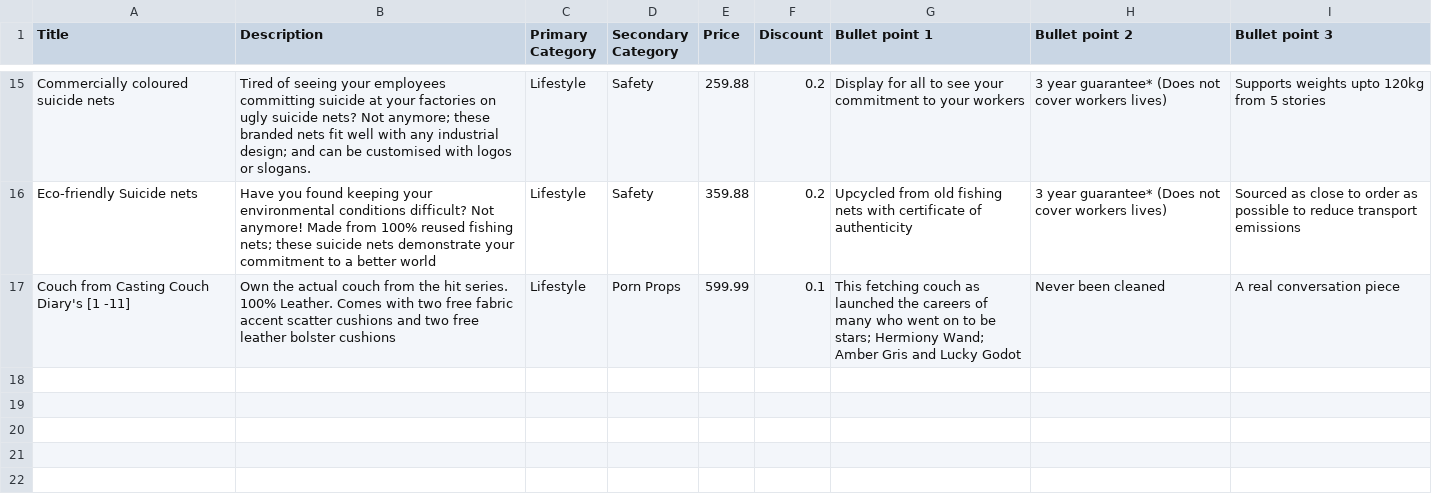
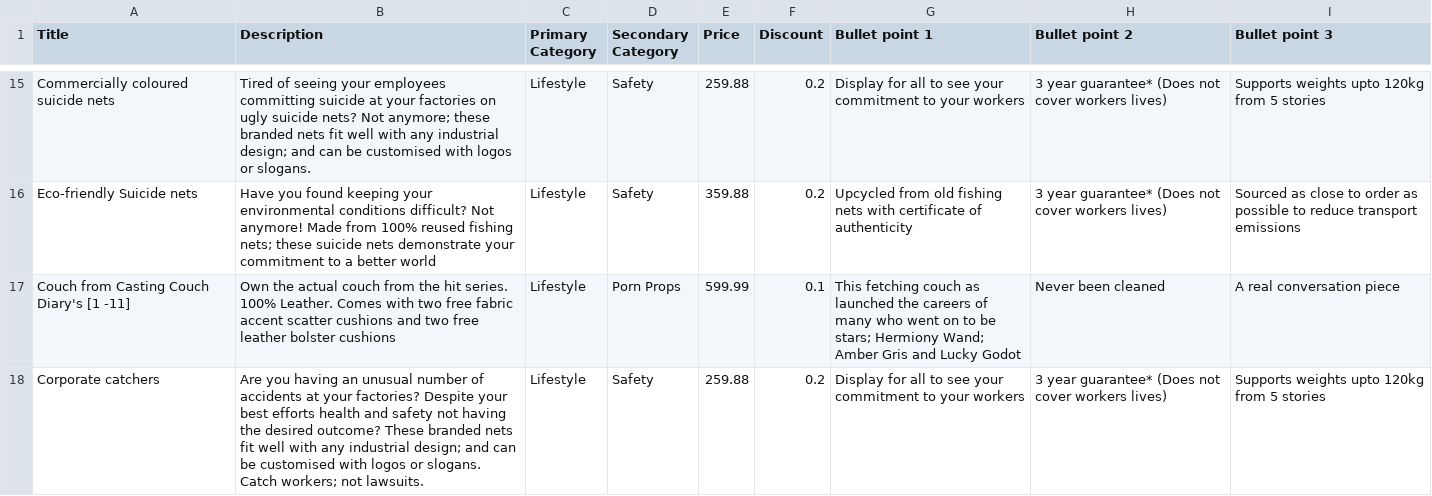
Before and after one commit to TomBers/fmzn, a CSV file: products.csv, drawn as a sheet; only a part is shown, gaps mark what is left out.

Commit message:
Add visibility flag, support for image loading and new product

```diff
--- a/products.csv
+++ b/products.csv
@@ -17 +17,2 @@ Eco-friendly Suicide nets,Have you found keeping your environmental conditions d
 Couch from Casting Couch Diary's [1 -11],Own the actual couch from the hit series. 100% Leather. Comes with two free fabric accent scatter cushions and two free leather bolster cushions,Lifestyle,Porn Props,599.99,0.1,This fetching couch as launched the careers of many who went on to be stars; Hermiony Wand; Amber Gris and Lucky Godot,Never been cleaned,A real conversation piece
+Corporate catchers,Are you having an unusual number of accidents at your factories? Despite your best efforts health and safety not having the desired outcome? These branded nets fit well with any industrial design; and can be customised with logos or slogans.  Catch workers; not lawsuits.,Lifestyle,Safety,259.88,0.2,Display for all to see your commitment to your workers,3 year guarantee* (Does not cover workers lives),Supports weights upto 120kg from 5 stories
```
Also changed, not shown: 8 other files.
